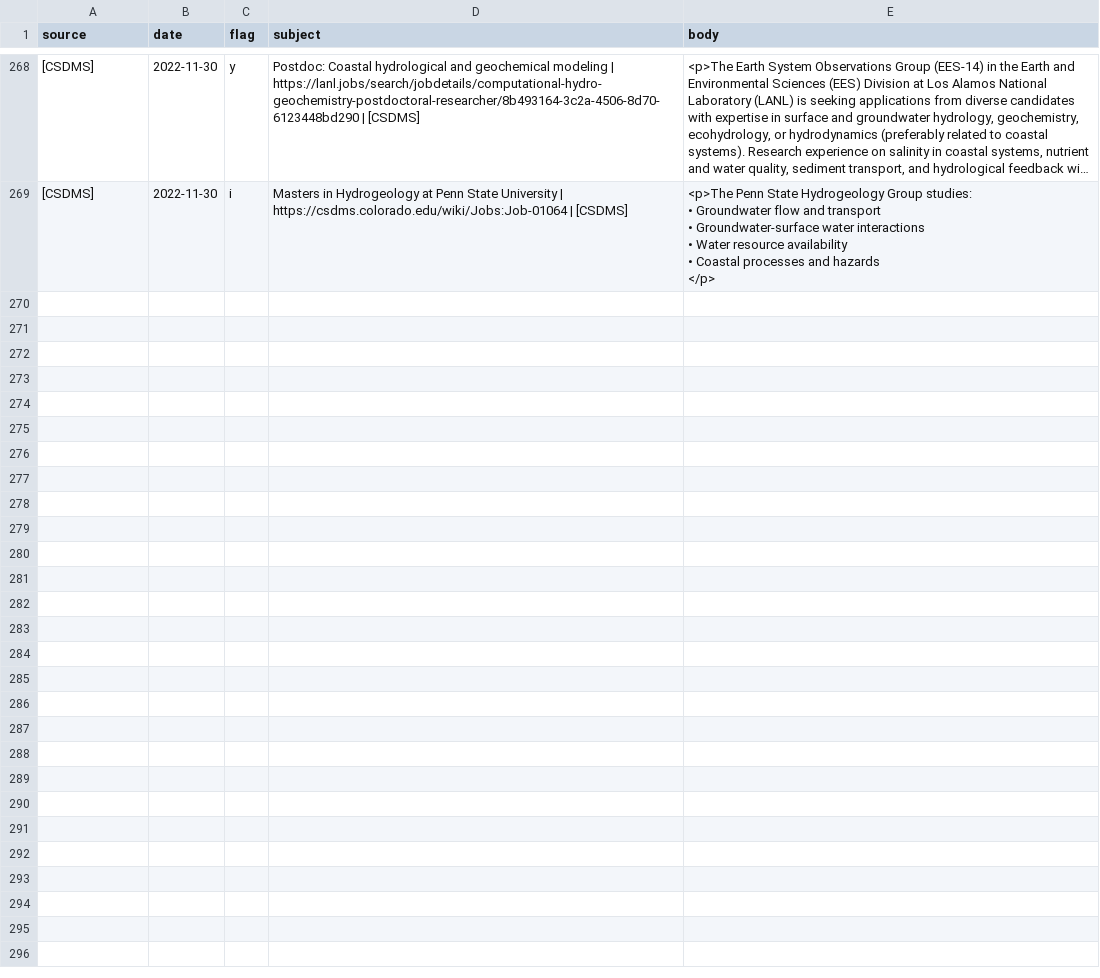
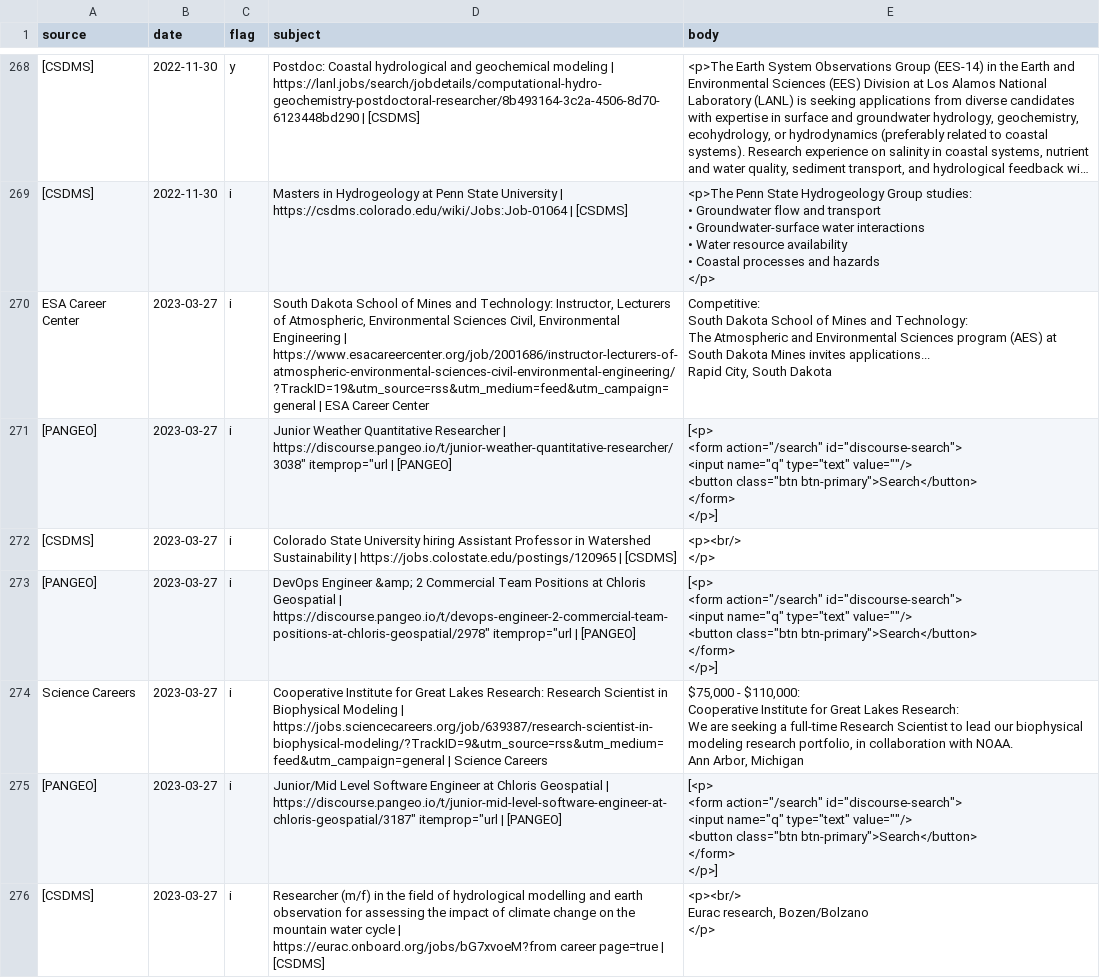
Before and after one commit to jsta/limnojobs, a CSV file: log.csv, drawn as a sheet; only a part is shown, gaps mark what is left out; long unchanged cells end in …; ↵ is a line break in a cell; the diff names each change by its address in the sheet, - before the commit and + after, or states it on an @@ line.

Commit message:
stash log [skip ci]

```diff
--- a/log.csv
+++ b/log.csv
+row 270: ESA Career Center | 2023-03-27 | i | South Dakota School of Mines and Technology: Instructor, Lecturers of Atmospheric, Environmental Sciences Civil, Environmental Engineering | https://www.esacareercenter.org/job/2001686/instructor-lecturers-of-atmospheric-environmental-sciences-civil-environmental-engineering/?TrackID=19&utm_source=rss&utm_medium=feed&utm_campaign=general | ESA Career Center | Competitive: ↵ South Dakota School of Mines and Technology: ↵ The Atmospheric and Environmental Sciences program (AES) at South Dakota Mines invites applications... ↵ Rapid City, South Dakota
+row 271: [PANGEO] | 2023-03-27 | i | Junior Weather Quantitative Researcher | https://discourse.pangeo.io/t/junior-weather-quantitative-researcher/3038" itemprop="url | [PANGEO] | [<p> ↵ <form action="/search" id="discourse-search"> ↵ <input name="q" type="text" value=""/> ↵ <button class="btn btn-primary">Search</button> ↵ </form> ↵ </p>]
+row 272: [CSDMS] | 2023-03-27 | i | Colorado State University hiring Assistant Professor in Watershed Sustainability | https://jobs.colostate.edu/postings/120965 | [CSDMS] | <p><br/> ↵ </p>
+row 273: [PANGEO] | 2023-03-27 | i | DevOps Engineer &amp; 2 Commercial Team Positions at Chloris Geospatial | https://discourse.pangeo.io/t/devops-engineer-2-commercial-team-positions-at-chloris-geospatial/2978" itemprop="url | [PANGEO] | [<p> ↵ <form action="/search" id="discourse-search"> ↵ <input name="q" type="text" value=""/> ↵ <button class="btn btn-primary">Search</button> ↵ </form> ↵ </p>]
+row 274: Science Careers | 2023-03-27 | i | Cooperative Institute for Great Lakes Research: Research Scientist in Biophysical Modeling | https://jobs.sciencecareers.org/job/639387/research-scientist-in-biophysical-modeling/?TrackID=9&utm_source=rss&utm_medium=feed&utm_campaign=general | Science Careers | $75,000 - $110,000: ↵ Cooperative Institute for Great Lakes Research: ↵ We are seeking a full-time Research Scientist to lead our biophysical modeling research portfolio, in collaboration with NOAA. ↵ Ann Arbor, Michigan
+row 275: [PANGEO] | 2023-03-27 | i | Junior/Mid Level Software Engineer at Chloris Geospatial | https://discourse.pangeo.io/t/junior-mid-level-software-engineer-at-chloris-geospatial/3187" itemprop="url | [PANGEO] | [<p> ↵ <form action="/search" id="discourse-search"> ↵ <input name="q" type="text" value=""/> ↵ <button class="btn btn-primary">Search</button> ↵ </form> ↵ </p>]
+row 276: [CSDMS] | 2023-03-27 | i | Researcher (m/f) in the field of hydrological modelling and earth observation for assessing the impact of climate change on the mountain water cycle | https://eurac.onboard.org/jobs/bG7xvoeM?from career page=true | [CSDMS] | <p><br/> ↵ Eurac research, Bozen/Bolzano ↵ </p>
```
